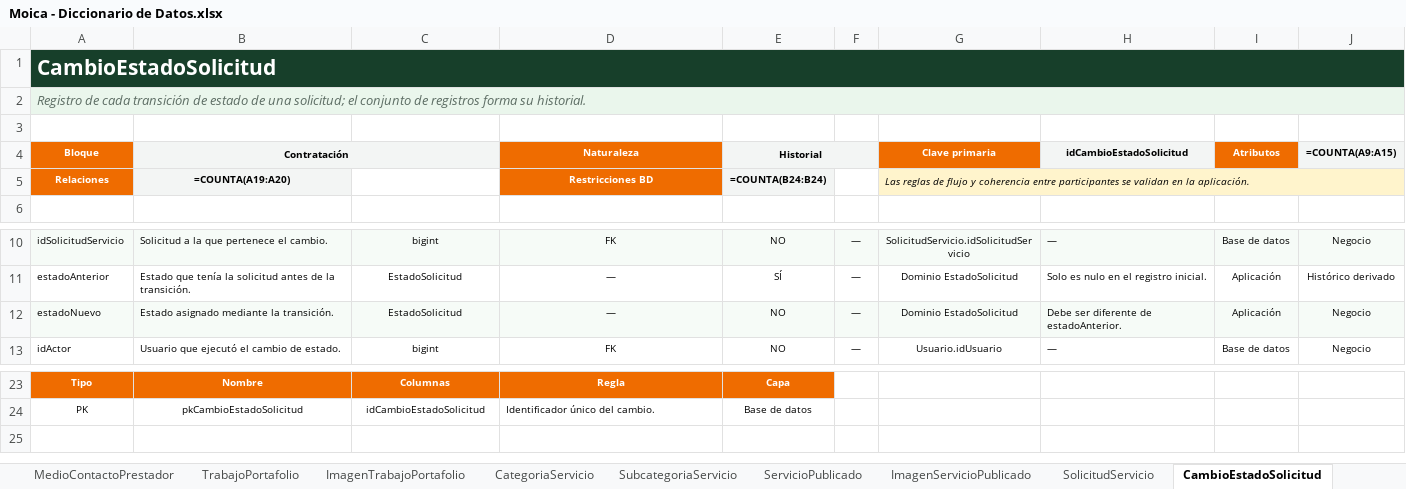
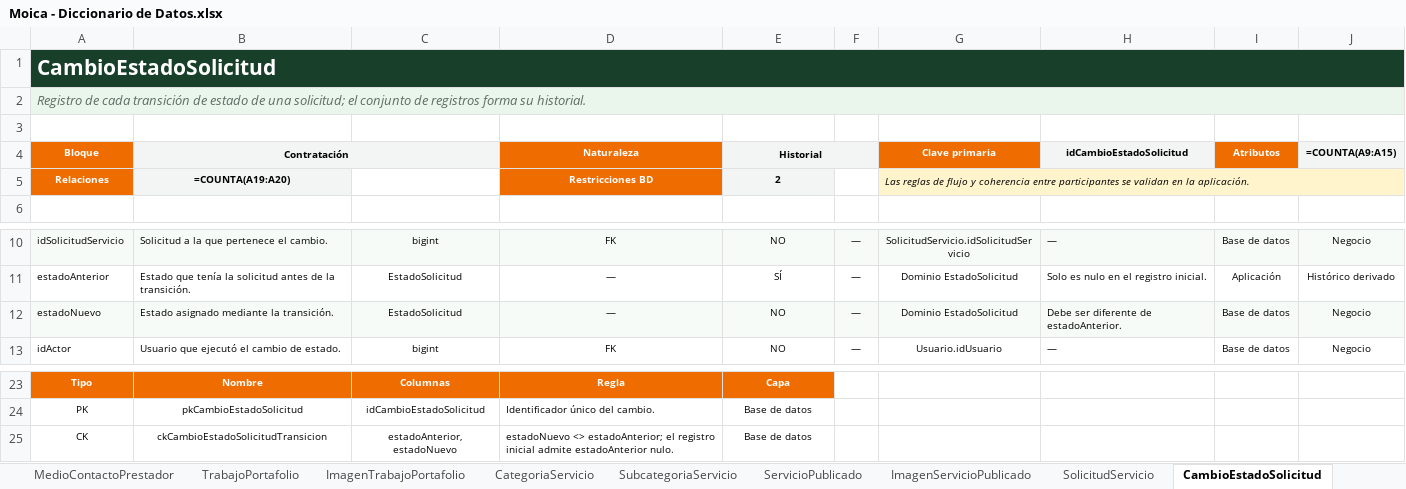
Before and after one commit to robertofabiot/moica-hackathon, an Excel workbook: Docs/Dev/Moica - Diccionario de Datos.xlsx, sheet CambioEstadoSolicitud, drawn as a sheet; only a part is shown, gaps mark what is left out; values as stored, in another font and other column widths than the file's, no borders; formulas without a stored value are shown as written; the diff names each change by its address in the sheet, - before the commit and + after, or states it on an @@ line.

Commit message:
docs: corregir inconsistencias del modelo de datos del mvp

```diff
--- a/Docs/Dev/Moica - Diccionario de Datos.xlsx (sheet CambioEstadoSolicitud)
+++ b/Docs/Dev/Moica - Diccionario de Datos.xlsx (sheet CambioEstadoSolicitud)
-E5 (Historial): =COUNTA(B24:B24)
+E5 (Historial): 2
-I12 (Atributos): Aplicación
+I12 (Atributos): Base de datos
+row 25: CK | ckCambioEstadoSolicitudTransicion | estadoAnterior, estadoNuevo | estadoNuevo <> estadoAnterior; el registro inicial admite estadoAnterior nulo. | Base de datos
```
Also changed, not shown: sheet CalificacionUsuario, 2 other files.
